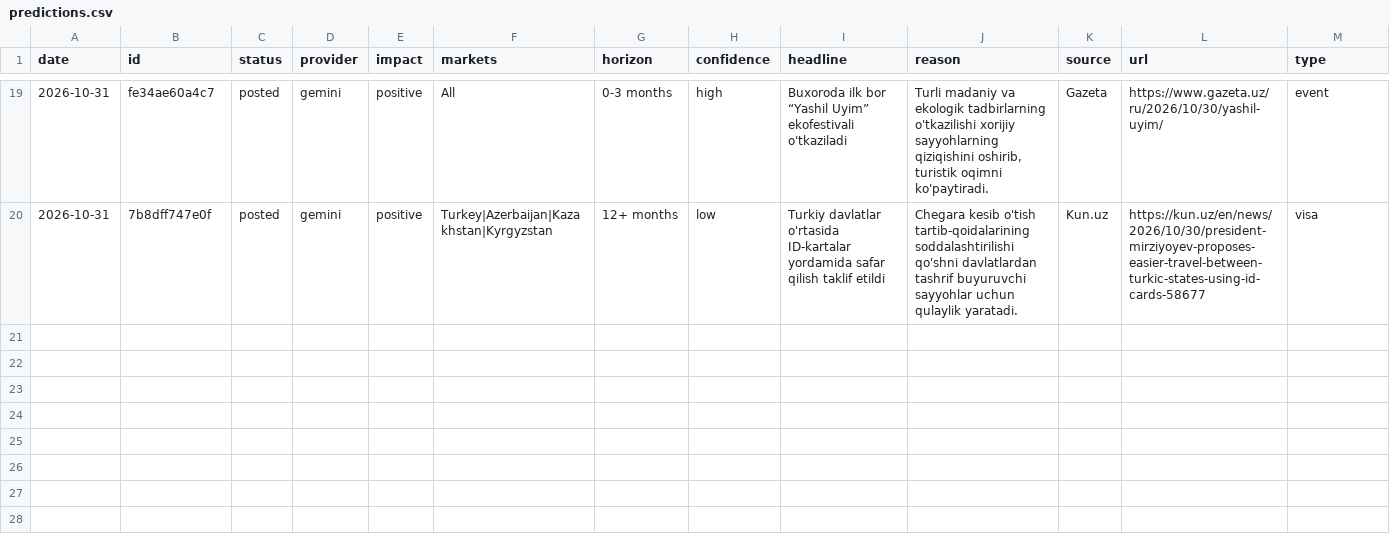
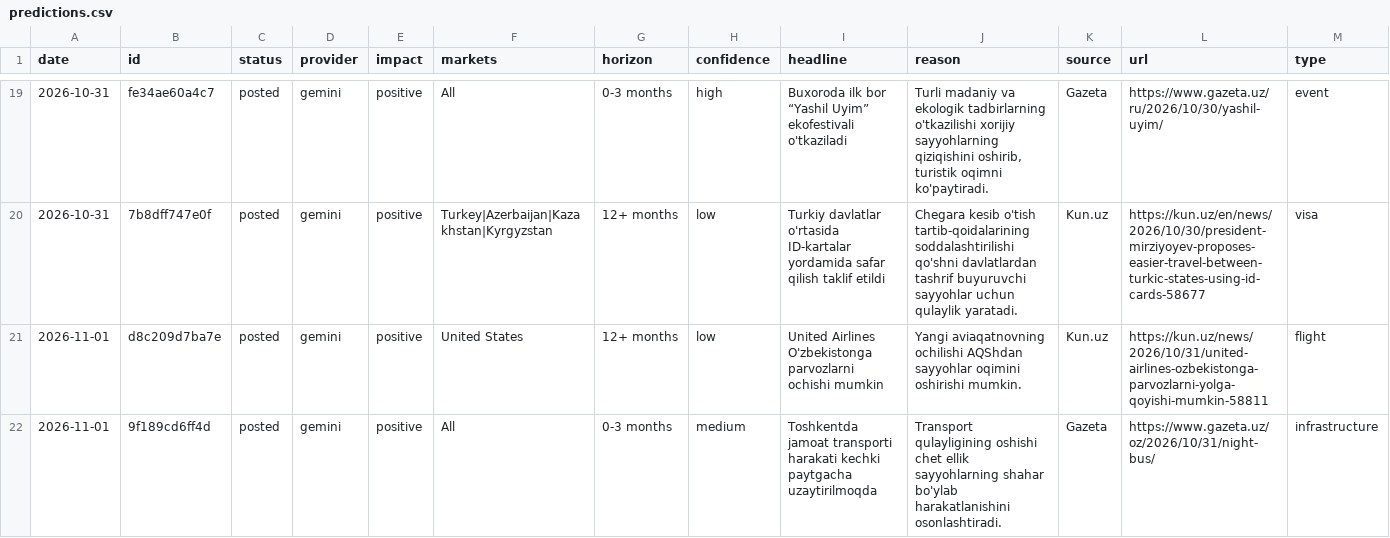
Before and after one commit to ismoiljonmominov8-stack/uzbekistan-tourism-monitor, a CSV file: data/predictions.csv, drawn as a sheet; only a part is shown, gaps mark what is left out; rows hold the shown columns only; the diff names each change by its address in the sheet, - before the commit and + after, or states it on an @@ line.

```diff
--- a/data/predictions.csv
+++ b/data/predictions.csv
+row 21: 2026-11-01 | d8c209d7ba7e | posted | gemini | positive | United States | 12+ months | low | United Airlines O'zbekistonga parvozlarni ochishi mumkin | Yangi aviaqatnovning ochilishi AQShdan sayyohlar oqimini oshirishi mumkin. | Kun.uz | https://kun.uz/news/2026/10/31/united-airlines-ozbekistonga-parvozlarni-yolga-qoyishi-mumkin-58811 | flight
+row 22: 2026-11-01 | 9f189cd6ff4d | posted | gemini | positive | All | 0-3 months | medium | Toshkentda jamoat transporti harakati kechki paytgacha uzaytirilmoqda | Transport qulayligining oshishi chet ellik sayyohlarning shahar bo'ylab harakatlanishini osonlashtiradi. | Gazeta | https://www.gazeta.uz/oz/2026/10/31/night-bus/ | infrastructure
```
Also changed, not shown: data/arrivals_yearly_by_country.csv, data/event_effects.csv, 11 other files.
